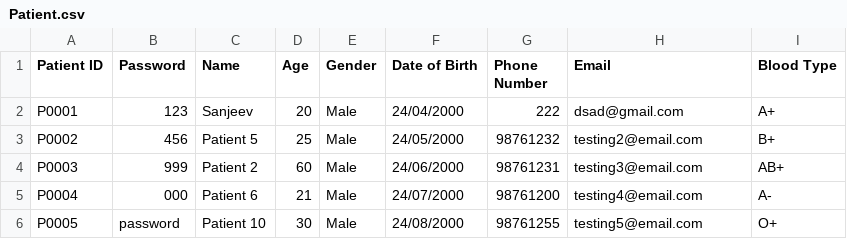
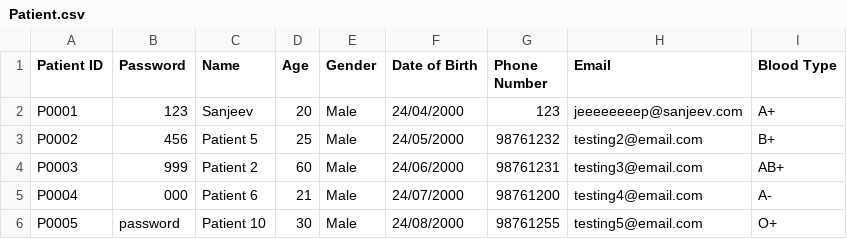
Before and after one commit to liuconggg/SC2002-SCSA-Group-2, a CSV file: data/Patient.csv, drawn as a sheet.

Commit message:
update patient updatePersonalInfo method

```diff
--- a/data/Patient.csv
+++ b/data/Patient.csv
@@ -1,3 +1,3 @@
 Patient ID,Password,Name,Age,Gender,Date of Birth,Phone Number,Email,Blood Type
-P0001,123,Sanjeev,20,Male,24/04/2000,222,dsad@gmail.com,A+
+P0001,123,Sanjeev,20,Male,24/04/2000,123,jeeeeeeeep@sanjeev.com,A+
 P0002,456,Patient 5,25,Male,24/05/2000,98761232,testing2@email.com,B+
```
Also changed, not shown: 24 other files.
